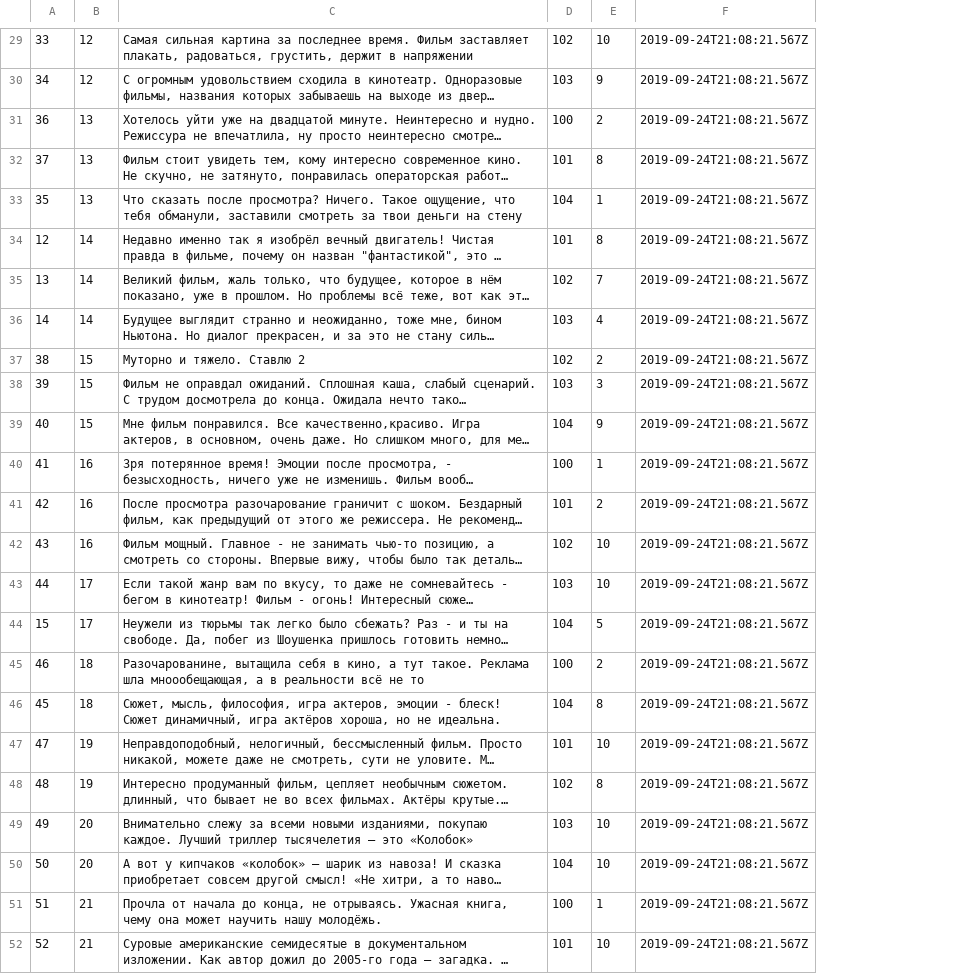
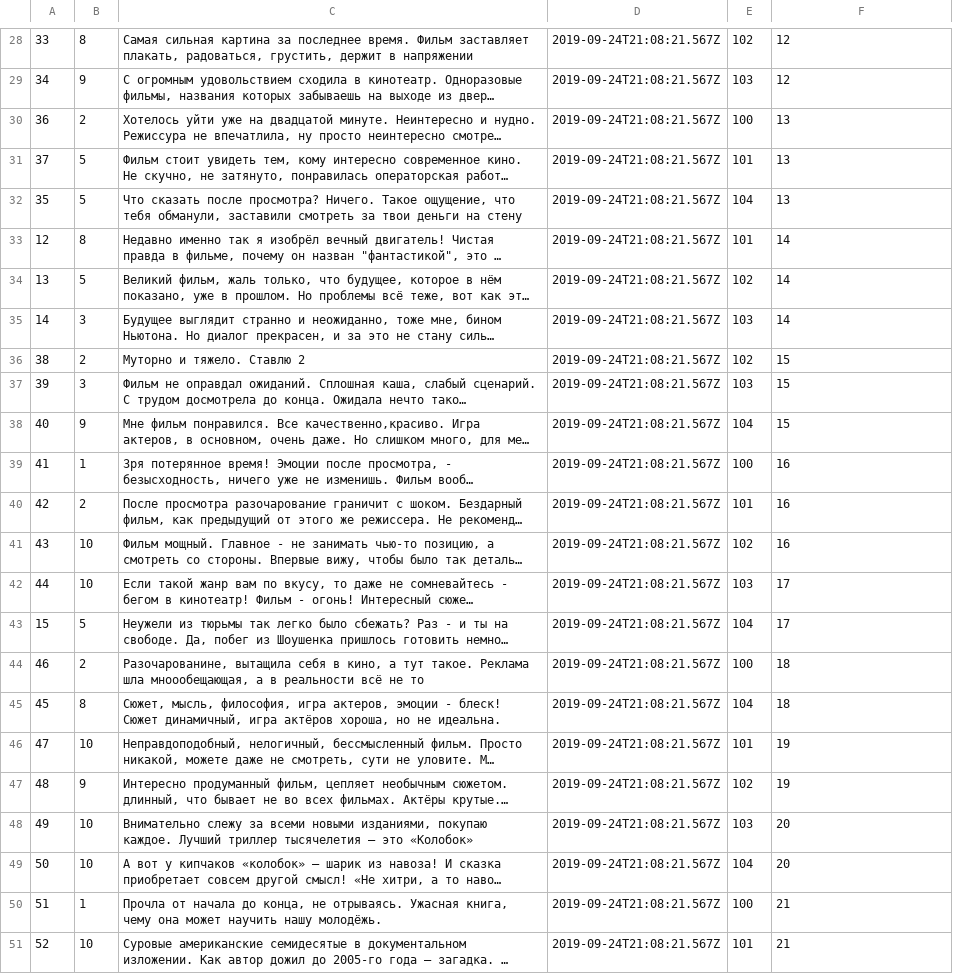
Before and after one commit to promodern4/api_yamdb, a CSV file: api_yamdb/static/data/review.csv, drawn as a sheet; only a part is shown, gaps mark what is left out; long unchanged cells end in …; removed rows and columns are numbered as before the commit, all else as after; the diff covers the shown part only; the diff names each change by its address in the sheet, - before the commit and + after, or states it on an @@ line.

```diff
--- a/api_yamdb/static/data/review.csv
+++ b/api_yamdb/static/data/review.csv
+column D, rows 28-51: all 2019-09-24T21:08:21.567Z
-column E, rows 29-52: 10 | 9 | 2 | 8 | 1 | 8 | 7 | 4 | 2 | 3 | 9 | 1 | 2 | 10 | 10 | 5 | 2 | 8 | 10 | 8 | 10 | 10 | 1 | 10
-B28: 12
+B28: 8
-F28:F29: 2019-09-24T21:08:21.567Z
+F28:F29: 12
-B29: 12
+B29: 9
-B30: 13
+B30: 2
-F30:F32: 2019-09-24T21:08:21.567Z
+F30:F32: 13
-B31:B32: 13
+B31:B32: 5
-B33: 14
+B33: 8
-F33:F35: 2019-09-24T21:08:21.567Z
+F33:F35: 14
-B34: 14
+B34: 5
-B35: 14
+B35: 3
-B36: 15
+B36: 2
-F36:F38: 2019-09-24T21:08:21.567Z
+F36:F38: 15
-B37: 15
+B37: 3
-B38: 15
+B38: 9
-B39: 16
+B39: 1
-F39:F41: 2019-09-24T21:08:21.567Z
+F39:F41: 16
-B40: 16
+B40: 2
-B41: 16
+B41: 10
-B42: 17
+B42: 10
-F42:F43: 2019-09-24T21:08:21.567Z
+F42:F43: 17
-B43: 17
+B43: 5
-B44: 18
+B44: 2
-F44:F45: 2019-09-24T21:08:21.567Z
+F44:F45: 18
-B45: 18
+B45: 8
-B46: 19
+B46: 10
-F46:F47: 2019-09-24T21:08:21.567Z
+F46:F47: 19
-B47: 19
+B47: 9
-B48:B49: 20
+B48:B49: 10
-F48:F49: 2019-09-24T21:08:21.567Z
+F48:F49: 20
-B50: 21
+B50: 1
-F50:F51: 2019-09-24T21:08:21.567Z
+F50:F51: 21
-B51: 21
+B51: 10
```
Also changed, not shown: 1 removed row and 89 edited cells elsewhere in this file, 6 other files.
